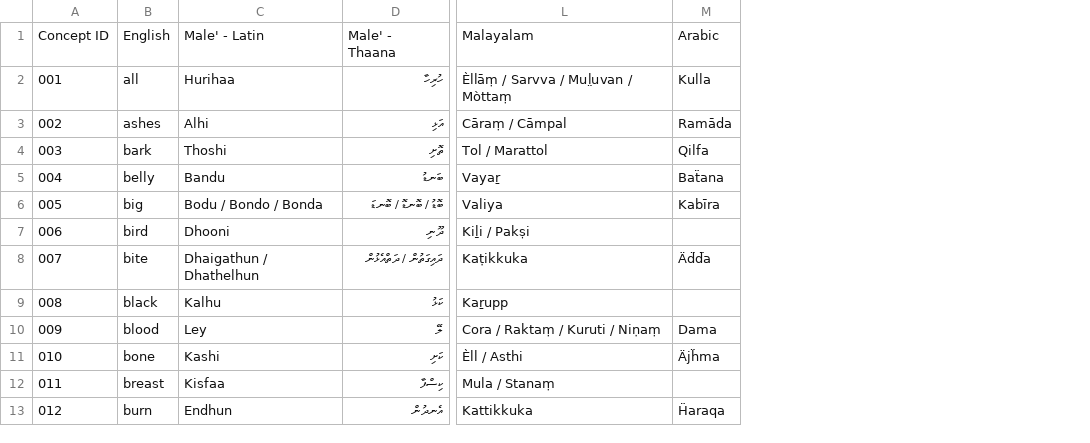
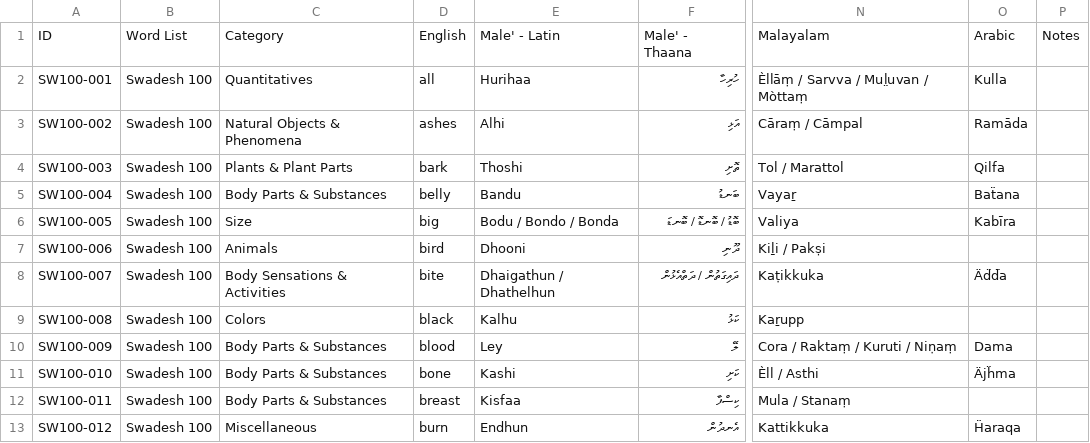
Before and after one commit to ajmals/comparative-dhivehi-dialect-project, a CSV file: dhivehi_language_comparision.csv, drawn as a sheet; only a part is shown, gaps mark what is left out; removed rows and columns are numbered as before the commit, all else as after; the diff names each change by its address in the sheet, - before the commit and + after, or states it on an @@ line.

Commit message:
feat: implement Dhivehi dialect vocabulary mapping and data extraction scripts for comparative analysis

```diff
--- a/dhivehi_language_comparision.csv
+++ b/dhivehi_language_comparision.csv
-column A, rows 1-13: Concept ID | 001 | 002 | 003 | 004 | 005 | 006 | 007 | 008 | 009 | 010 | 011 | 012
+column A, rows 1-13: ID | SW100-001 | SW100-002 | SW100-003 | SW100-004 | SW100-005 | SW100-006 | SW100-007 | SW100-008 | SW100-009 | SW100-010 | SW100-011 | SW100-012
+column B, rows 1-13: Word List | Swadesh 100 | Swadesh 100 | Swadesh 100 | Swadesh 100 | Swadesh 100 | Swadesh 100 | Swadesh 100 | Swadesh 100 | Swadesh 100 | Swadesh 100 | Swadesh 100 | Swadesh 100
+column C, rows 1-13: Category | Quantitatives | Natural Objects & Phenomena | Plants & Plant Parts | Body Parts & Substances | Size | Animals | Body Sensations & Activities | Colors | Body Parts & Substances | Body Parts & Substances | Body Parts & Substances | Miscellaneous
+column P, row 1: Notes
```
Also changed, not shown: 29 other files.
